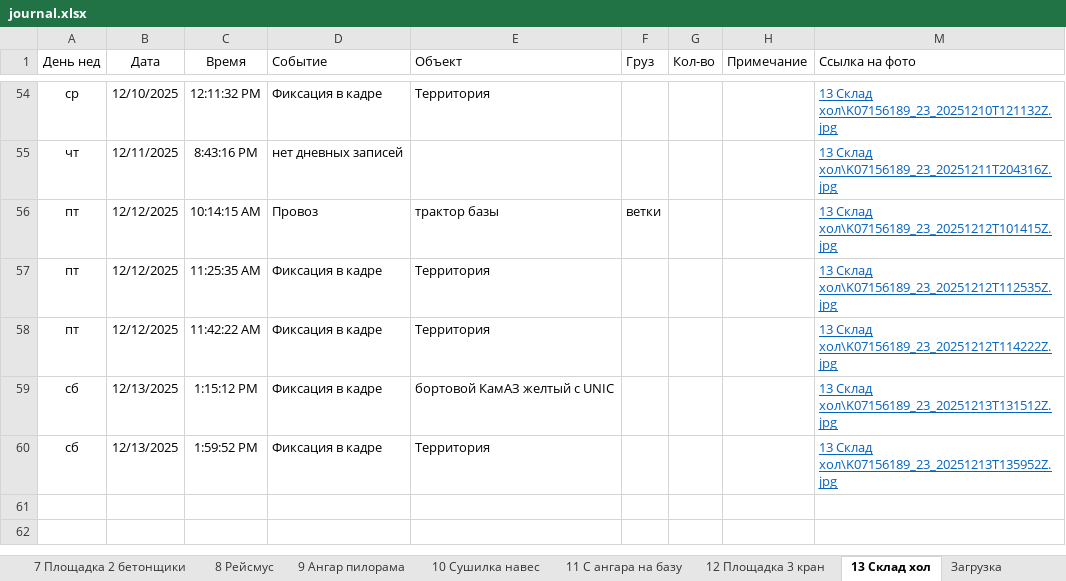
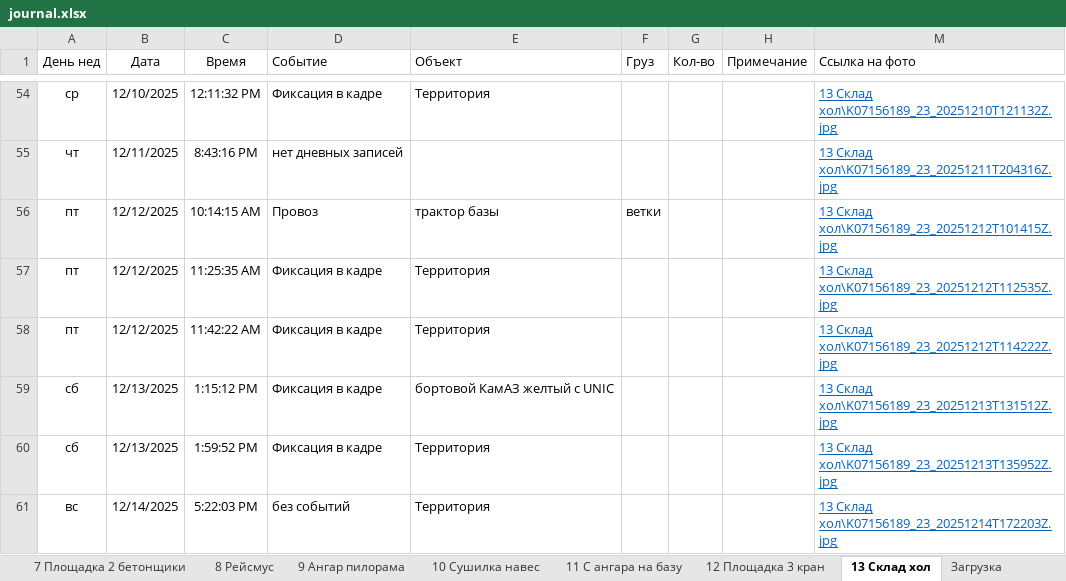
Before and after one commit to lartar02-cloud/journal, an Excel workbook: journal.xlsx, sheet 13 Склад хол, drawn as a sheet; only a part is shown, gaps mark what is left out; values as stored, in another font and other column widths than the file's, no borders; conditional formats and table styles not drawn; the diff names each change by its address in the sheet, - before the commit and + after, or states it on an @@ line.

```diff
--- a/journal.xlsx (sheet 13 Склад хол)
+++ b/journal.xlsx (sheet 13 Склад хол)
+row 61: вс | 12/14/2025 | 5:22:03 PM | без событий | Территория |  |  |  | 13 Склад хол\K07156189_23_20251214T172203Z.jpg
```
Also changed, not shown: sheet 4 Крыльцо офиса, sheet Стороний транспорт, sheet 9 Ангар пилорама, sheet 5 Крыльцо общага, sheet 7 Площадка 2 бетонщики, sheet 1 Ангар Склад 2 въезд, 7 more sheets, hidden cells, 44 other files.
